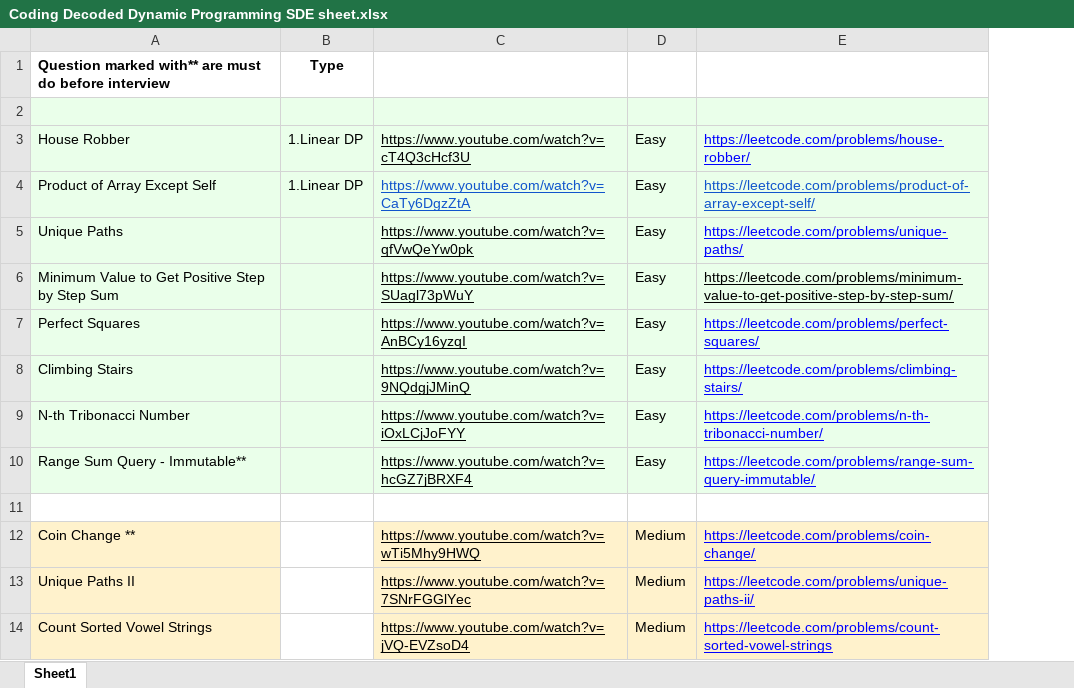
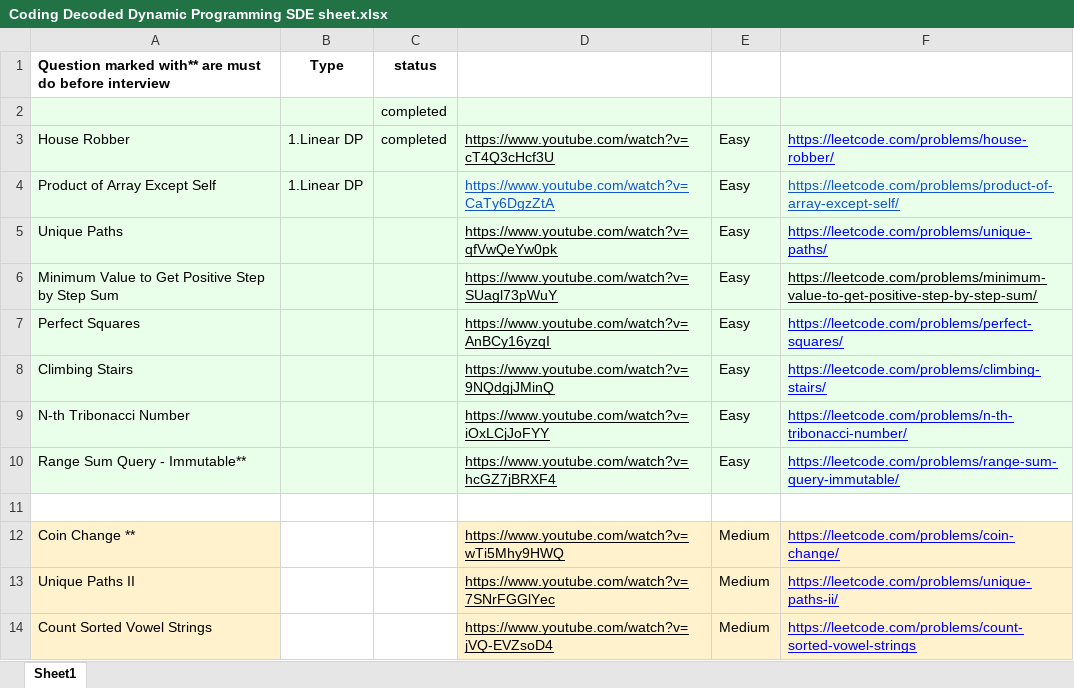
Before and after one commit to ramcassini/mad-on-dsa, an Excel workbook: src/main/resources/Coding Decoded Dynamic Programming SDE sheet.xlsx, sheet Sheet1, drawn as a sheet; only a part is shown; values as stored, in another font and other column widths than the file's, no borders; the diff names each change by its address in the sheet, - before the commit and + after, or states it on an @@ line.

```diff
--- a/src/main/resources/Coding Decoded Dynamic Programming SDE sheet.xlsx (sheet Sheet1)
+++ b/src/main/resources/Coding Decoded Dynamic Programming SDE sheet.xlsx (sheet Sheet1)
+column C, rows 1-3: status | completed | completed
```
Also changed, not shown: src/main/resources/Coding Decoded Backtracking SDE sheet.xlsx, src/main/resources/my-google-prep.xlsx, 3 other files.
